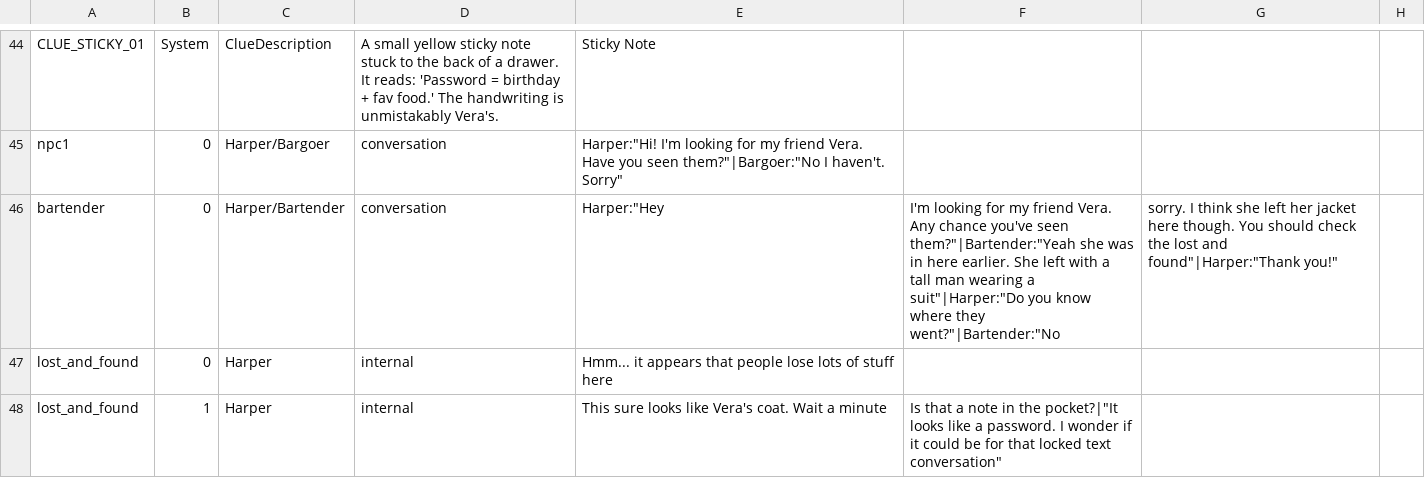
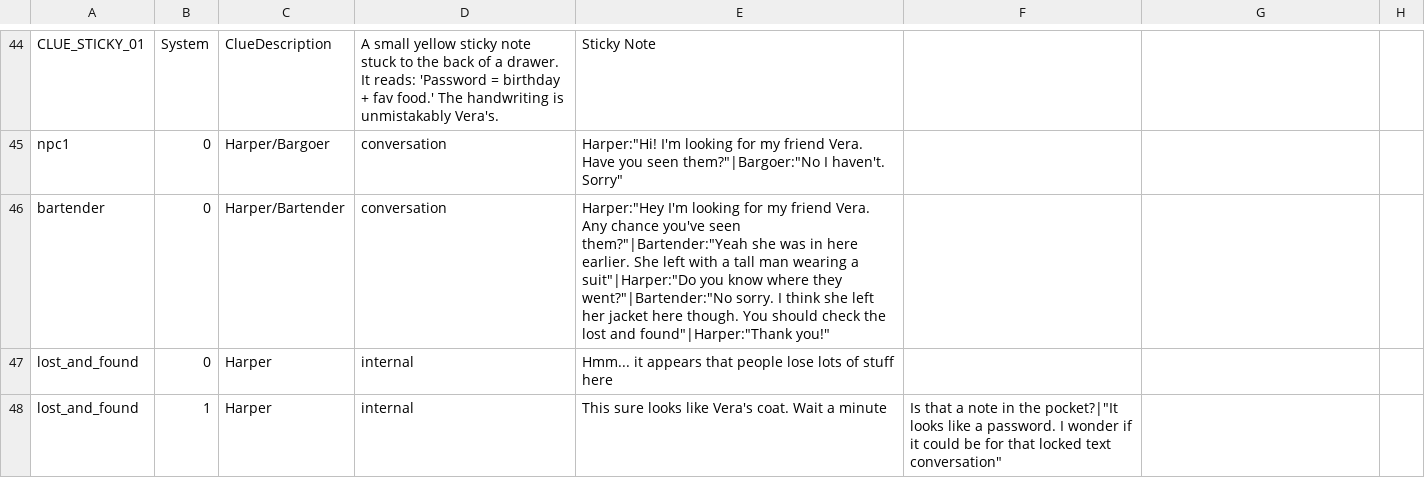
Before and after one commit to Midnight-Umbrella/Project-Hidden-Threads, a CSV file: Assets/Scripts/Dialogue/DialogueCSV250.csv, drawn as a sheet; only a part is shown, gaps mark what is left out.

Commit message:
Update DialogueCSV250.csv
Fixed stage 2 dialogue line

```diff
--- a/Assets/Scripts/Dialogue/DialogueCSV250.csv
+++ b/Assets/Scripts/Dialogue/DialogueCSV250.csv
@@ -45,3 +45,3 @@ CLUE_STICKY_01,System,ClueDescription,A small yellow sticky note stuck to the ba
 npc1,0,Harper/Bargoer,conversation,Harper:"Hi! I'm looking for my friend Vera. Have you seen them?"|Bargoer:"No I haven't. Sorry"
-bartender,0,Harper/Bartender,conversation,Harper:"Hey, I'm looking for my friend Vera. Any chance you've seen them?"|Bartender:"Yeah she was in here earlier. She left with a tall man wearing a suit"|Harper:"Do you know where they went?"|Bartender:"No, sorry. I think she left her jacket here though. You should check the lost and found"|Harper:"Thank you!"
+bartender,0,Harper/Bartender,conversation,Harper:"Hey I'm looking for my friend Vera. Any chance you've seen them?"|Bartender:"Yeah she was in here earlier. She left with a tall man wearing a suit"|Harper:"Do you know where they went?"|Bartender:"No sorry. I think she left her jacket here though. You should check the lost and found"|Harper:"Thank you!"
 lost_and_found,0,Harper,internal,Hmm... it appears that people lose lots of stuff here
```
